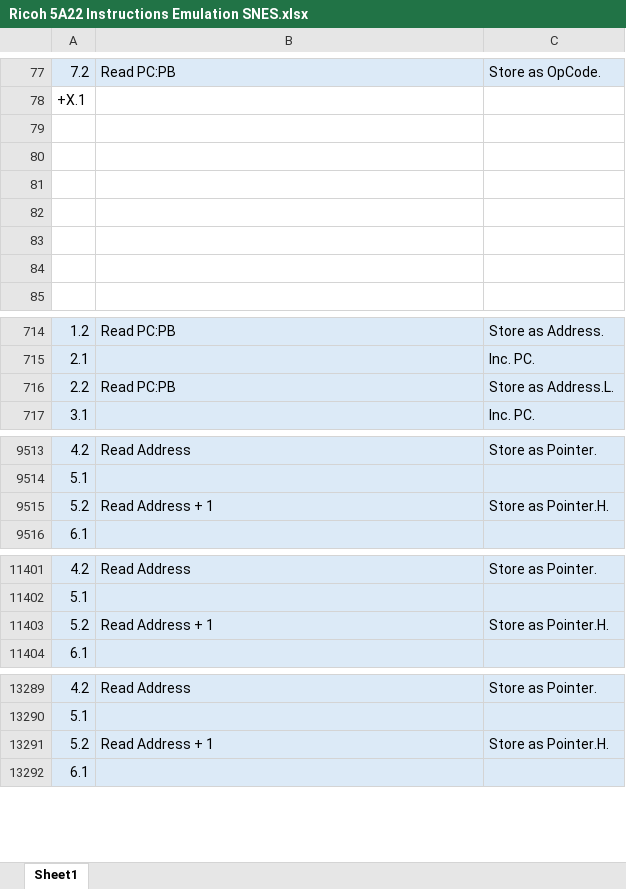
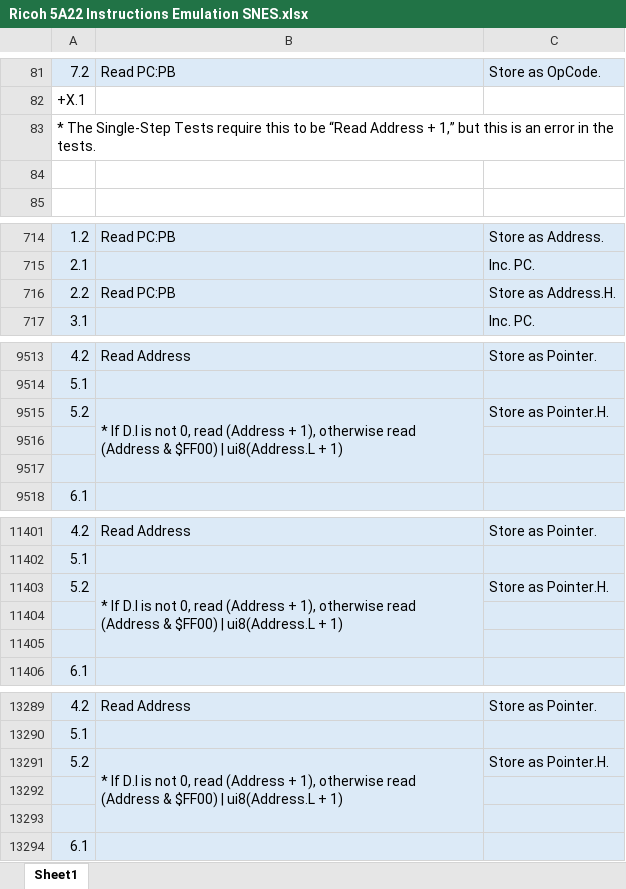
Before and after one commit to L-Spiro/BirdSNES, an Excel workbook: Research/Instructions/Ricoh 5A22 Instructions Emulation SNES.xlsx, sheet Sheet1, drawn as a sheet; only a part is shown, gaps mark what is left out; values as stored, in another font and other column widths than the file's, no borders; removed rows and columns are numbered as before the commit, all else as after; the diff covers the shown part only; the diff names each change by its address in the sheet, - before the commit and + after, or states it on an @@ line.

Commit message:
Fixed Direct Page Indexed Indirect X addressing in 5A22, Absolute Bit addressing in SPC-700.

```diff
--- a/Research/Instructions/Ricoh 5A22 Instructions Emulation SNES.xlsx (sheet Sheet1)
+++ b/Research/Instructions/Ricoh 5A22 Instructions Emulation SNES.xlsx (sheet Sheet1)
-A83: (empty)
+A83: * The Single-Step Tests require this to be “Read Address + 1,” but this is an error in the tests.
-row 80: (empty)
-row 81: (empty)
-row 82: (empty)
-row 83: (empty)
-C716: Store as Address.L.
+C716: Store as Address.H.
-B9515: Read Address + 1
+B9515: * If D.l is not 0, read (Address + 1), otherwise read (Address & $FF00) | ui8(Address.L + 1)
+B9515:B9517 merged
+row 9516: (empty)
+row 9517: (empty)
-B11403: Read Address + 1
+B11403: * If D.l is not 0, read (Address + 1), otherwise read (Address & $FF00) | ui8(Address.L + 1)
+B11403:B11405 merged
+row 11404: (empty)
+row 11405: (empty)
-B13291: Read Address + 1
+B13291: * If D.l is not 0, read (Address + 1), otherwise read (Address & $FF00) | ui8(Address.L + 1)
+B13291:B13293 merged
+row 13292: (empty)
+row 13293: (empty)
```
Also changed, not shown: 19 added rows, 21 removed rows, 28 edited cells and merged cells elsewhere in this sheet, Research/Instructions/Ricoh 5A22 Instructions Native SNES.xlsx, Research/Instructions/SPC-700 Instructions SNES.xlsx, 6 other files.
